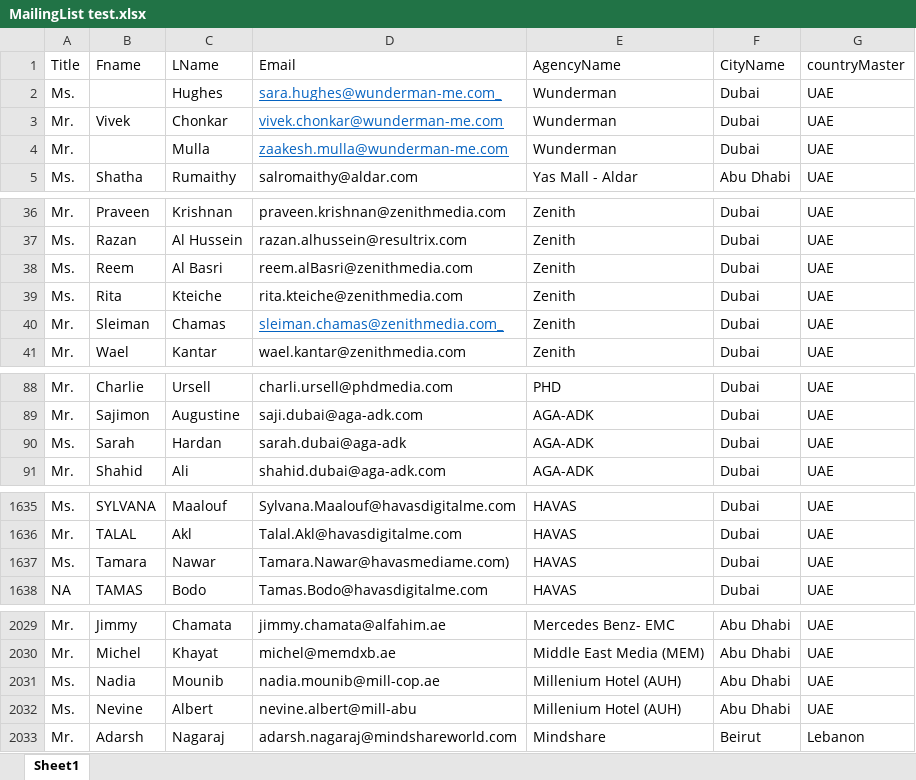
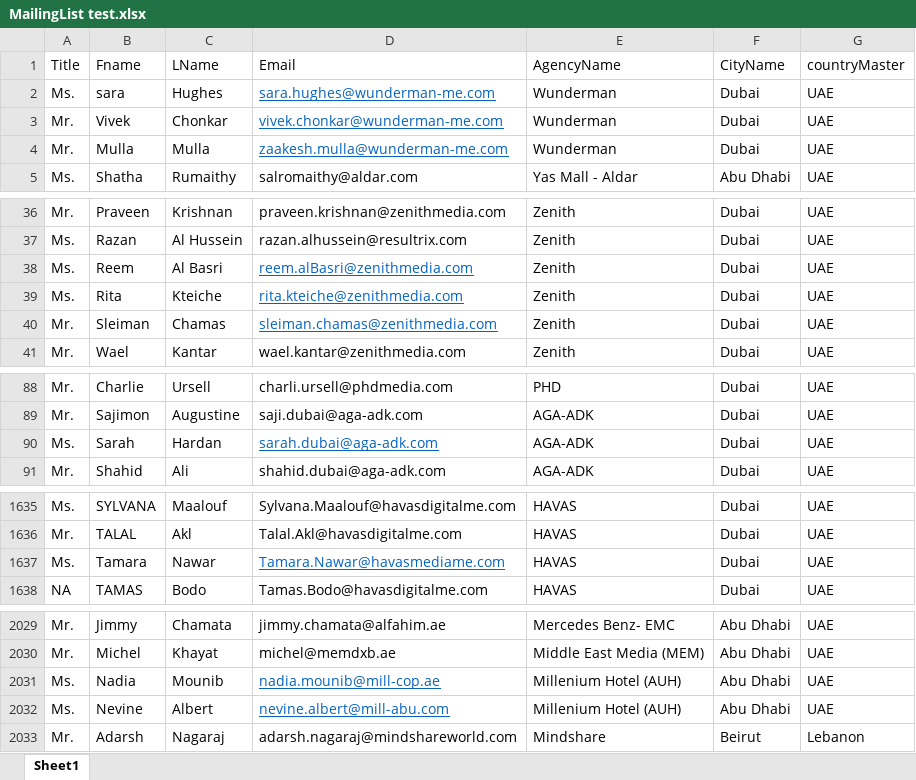
Before and after one commit to RenMen/Events, an Excel workbook: CGEvents/wwwroot/Upload/MailingList test.xlsx, sheet Sheet1, drawn as a sheet; only a part is shown, gaps mark what is left out; values as stored, in another font and other column widths than the file's, no borders; the diff covers the shown part only; the diff names each change by its address in the sheet, - before the commit and + after, or states it on an @@ line.

```diff
--- a/CGEvents/wwwroot/Upload/MailingList test.xlsx (sheet Sheet1)
+++ b/CGEvents/wwwroot/Upload/MailingList test.xlsx (sheet Sheet1)
-B2 (Fname): (empty)
+B2 (Fname): sara
-D2 (Email): sara.hughes@wunderman-me.com_
+D2 (Email): sara.hughes@wunderman-me.com
-B4 (Fname): (empty)
+B4 (Fname): Mulla
@@ D38:D39 underline: off → on, text colour: black → #0563C1 @@
-D40 (Email): sleiman.chamas@zenithmedia.com_
+D40 (Email): sleiman.chamas@zenithmedia.com
-D90 (Email): sarah.dubai@aga-adk
+D90 (Email): sarah.dubai@aga-adk.com
@@ D90 underline: off → on, text colour: black → #0563C1 @@
-D1637 (Email): Tamara.Nawar@havasmediame.com)
+D1637 (Email): Tamara.Nawar@havasmediame.com
@@ D1637 underline: off → on, text colour: black → #0563C1 @@
@@ D2031:D2032 underline: off → on, text colour: black → #0563C1 @@
-D2032 (Email): nevine.albert@mill-abu
+D2032 (Email): nevine.albert@mill-abu.com
```
Also changed, not shown: 1 edited cell and cell formats elsewhere in this sheet, 3 other files.
